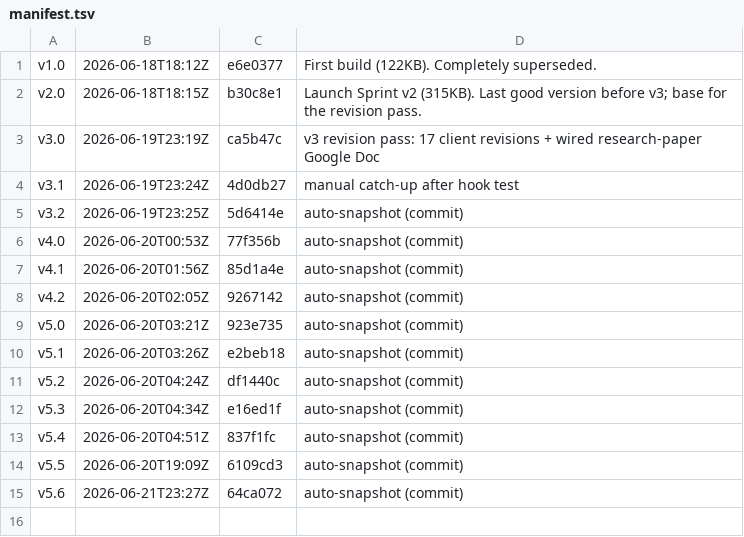
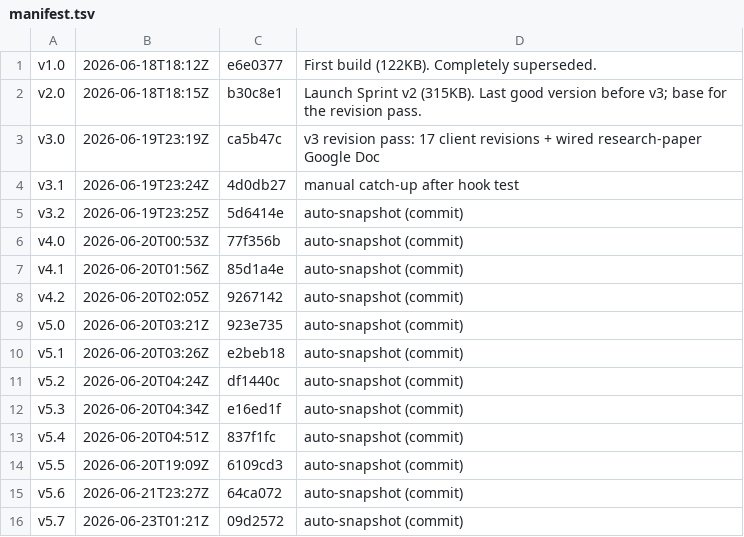
Before and after one commit to Winnsolutionsadmin/anchorage-agentic-preview, a TSV file: versions/manifest.tsv, drawn as a sheet; the diff names each change by its address in the sheet, - before the commit and + after, or states it on an @@ line.

Commit message:
snapshot v5.7: auto-snapshot (commit)

```diff
--- a/versions/manifest.tsv
+++ b/versions/manifest.tsv
+row 16: v5.7 | 2026-06-23T01:21Z | 09d2572 | auto-snapshot (commit)
```
Also changed, not shown: 2 other files.
